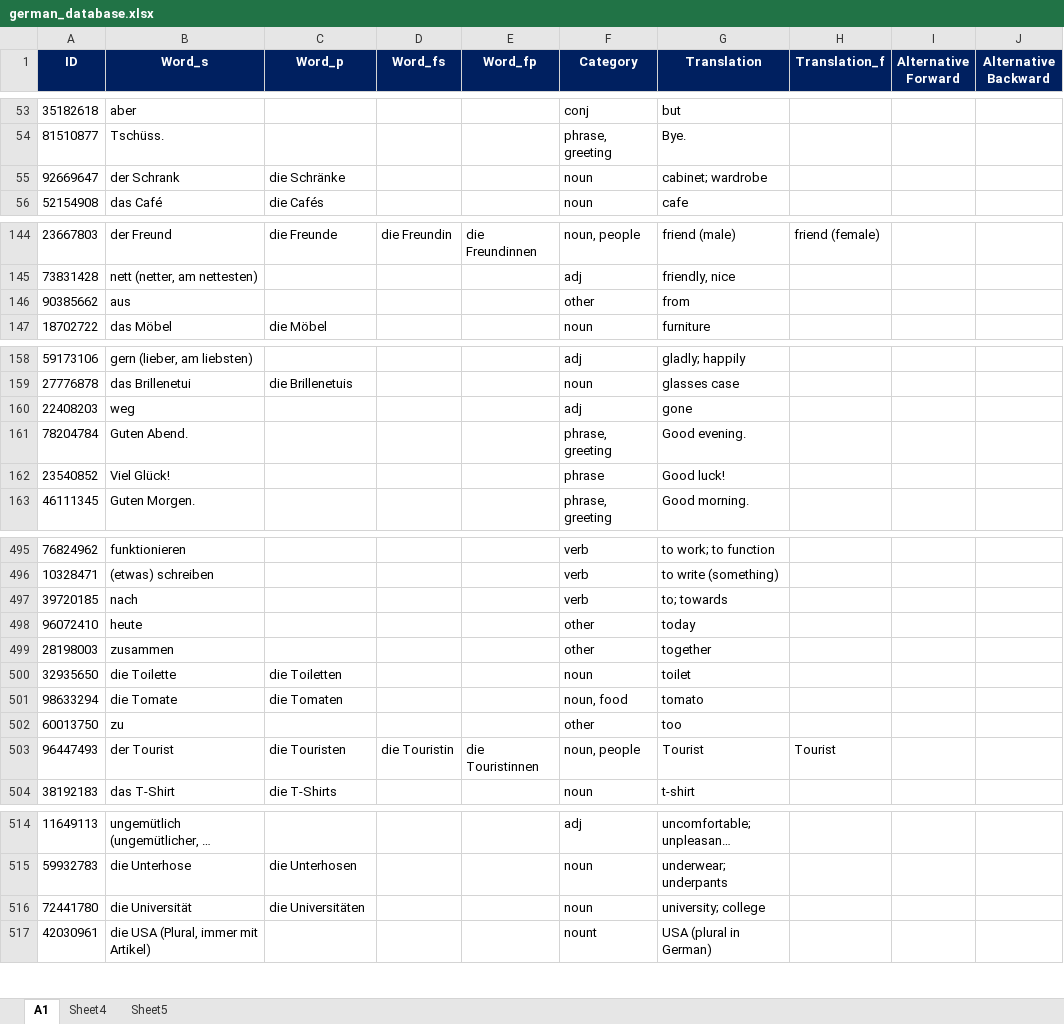
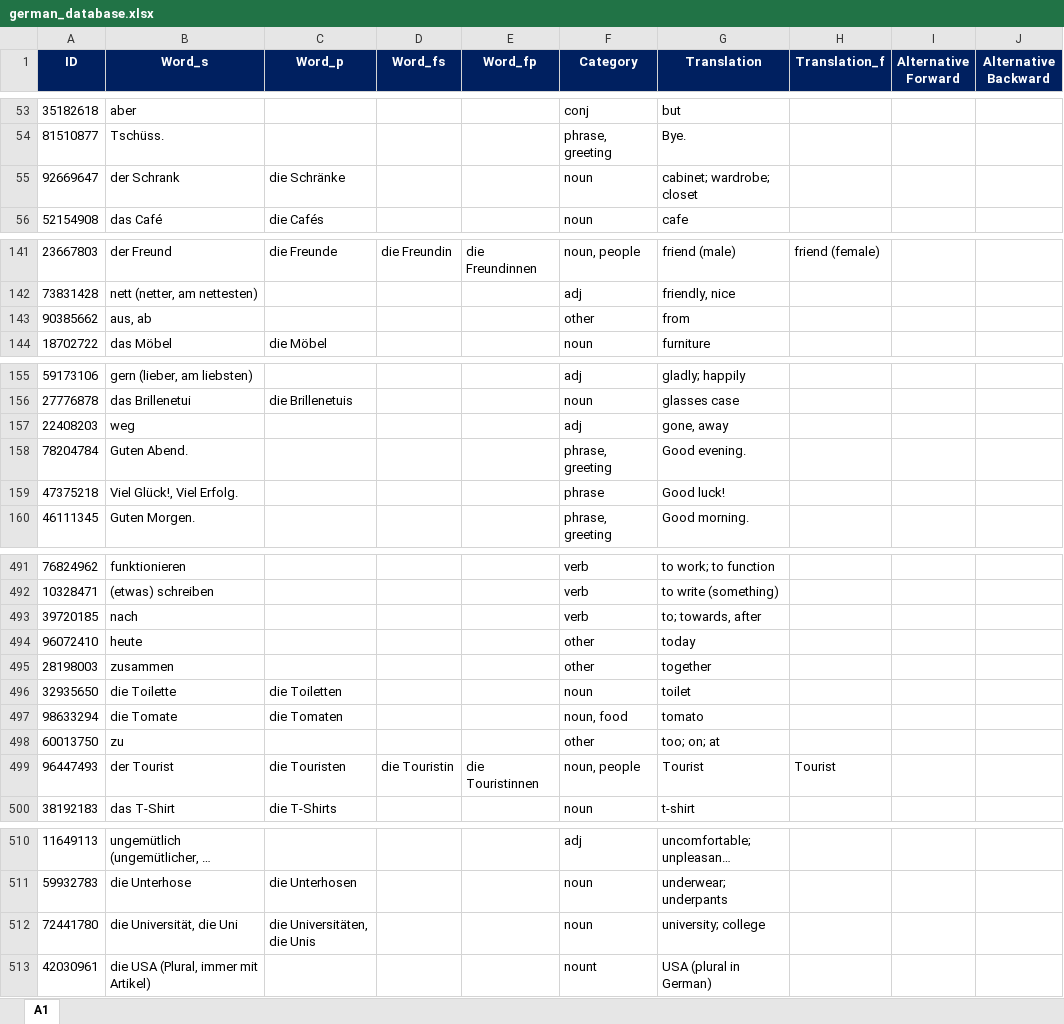
Before and after one commit to ibrahimgh25/Vocabulary-Trainer, an Excel workbook: resources/german_database.xlsx, sheet A1, drawn as a sheet; only a part is shown, gaps mark what is left out; long unchanged cells end in …; values as stored, in another font and other column widths than the file's, no borders; addresses are those after the commit; the diff covers the shown part only; the diff names each change by its address in the sheet, - before the commit and + after, or states it on an @@ line.

```diff
--- a/resources/german_database.xlsx (sheet A1)
+++ b/resources/german_database.xlsx (sheet A1)
-sheet tab: Sheet4
-sheet tab: Sheet5
-G55 (Translation): cabinet; wardrobe
+G55 (Translation): cabinet; wardrobe; closet
-B143 (Word_s): aus
+B143 (Word_s): aus, ab
-G157 (Translation): gone
+G157 (Translation): gone, away
-A159 (ID): 23540852
+A159 (ID): 47375218
-B159 (Word_s): Viel Glück!
+B159 (Word_s): Viel Glück!, Viel Erfolg.
-G493 (Translation): to; towards
+G493 (Translation): to; towards, after
-G498 (Translation): too
+G498 (Translation): too; on; at
-B512 (Word_s): die Universität
+B512 (Word_s): die Universität, die Uni
-C512 (Word_p): die Universitäten
+C512 (Word_p): die Universitäten, die Unis
```
Also changed, not shown: 425 added rows, 5 removed rows and 9 edited cells elsewhere in this sheet.
